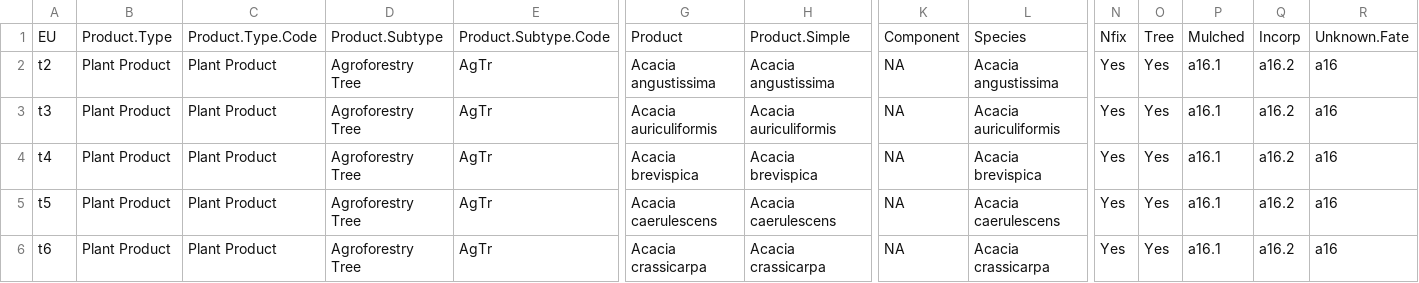
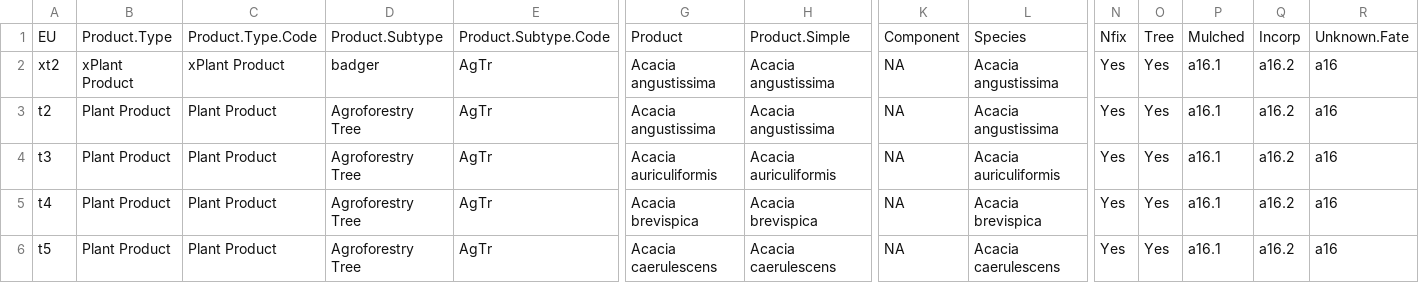
Before and after one commit to peetmate/era_codes, a CSV file: Trees.csv, drawn as a sheet; only a part is shown, gaps mark what is left out; the shorter side is filled out with more unchanged rows; rows hold the shown columns only; the diff names each change by its address in the sheet, - before the commit and + after, or states it on an @@ line.

Commit message:
Update Trees.csv

```diff
--- a/Trees.csv
+++ b/Trees.csv
+row 2: xt2 | xPlant Product | xPlant Product | badger | AgTr | Acacia angustissima | Acacia angustissima | NA | Acacia angustissima | Yes | Yes | a16.1 | a16.2 | a16
```
